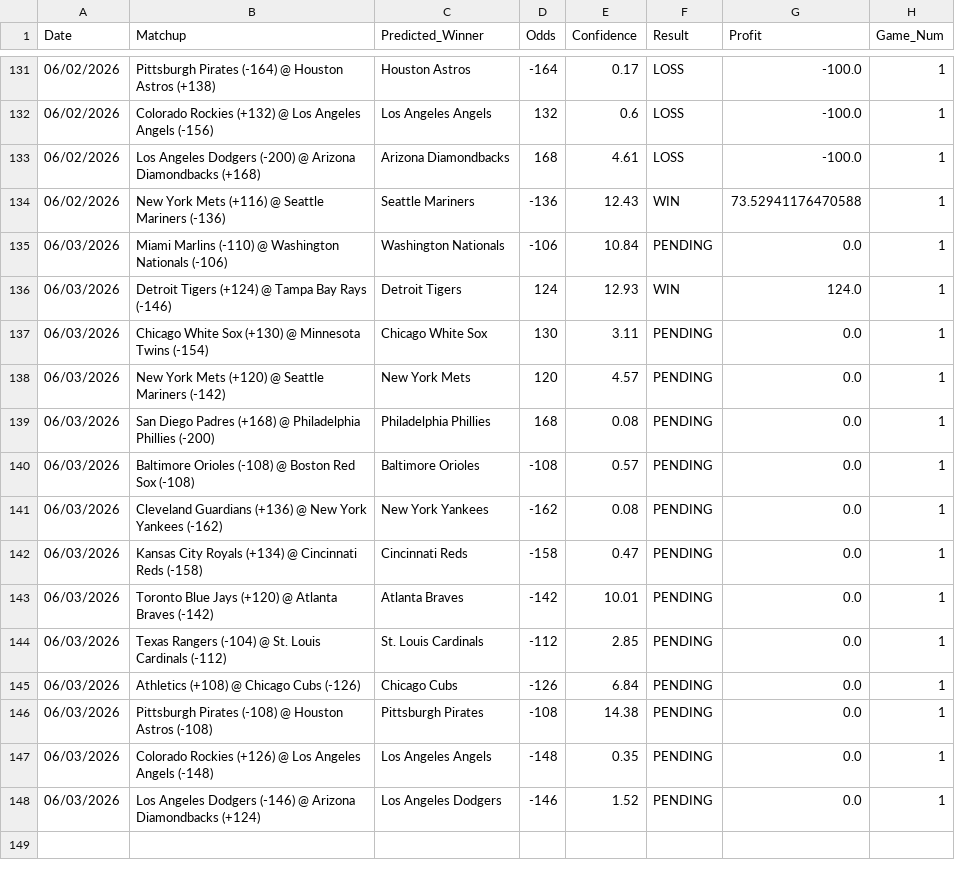
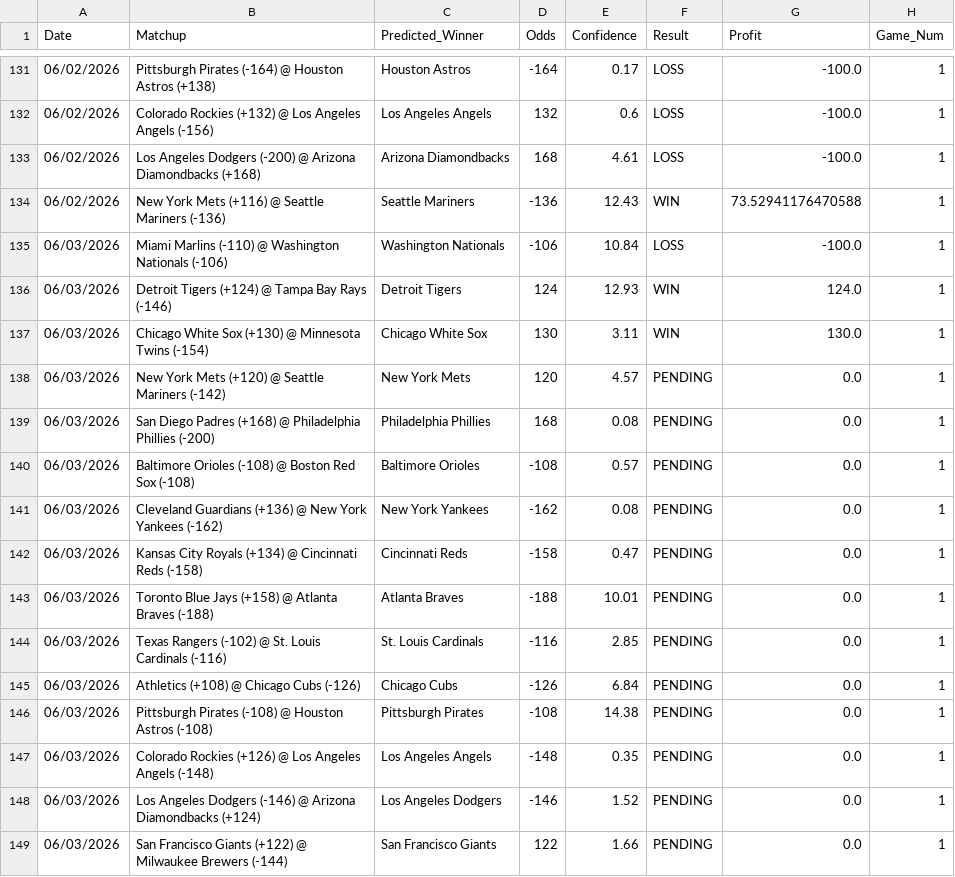
Before and after one commit to HHRUS90/mlb-edge-analyzer, a CSV file: prediction_history.csv, drawn as a sheet; only a part is shown, gaps mark what is left out.

```diff
--- a/prediction_history.csv
+++ b/prediction_history.csv
@@ -134,5 +134,5 @@ Date,Matchup,Predicted_Winner,Odds,Confidence,Result,Profit,Game_Num
 06/02/2026,New York Mets (+116) @ Seattle Mariners (-136),Seattle Mariners,-136,12.43,WIN,73.52941176470588,1
-06/03/2026,Miami Marlins (-110) @ Washington Nationals (-106),Washington Nationals,-106,10.84,PENDING,0.0,1
+06/03/2026,Miami Marlins (-110) @ Washington Nationals (-106),Washington Nationals,-106,10.84,LOSS,-100.0,1
 06/03/2026,Detroit Tigers (+124) @ Tampa Bay Rays (-146),Detroit Tigers,124,12.93,WIN,124.0,1
-06/03/2026,Chicago White Sox (+130) @ Minnesota Twins (-154),Chicago White Sox,130,3.11,PENDING,0.0,1
+06/03/2026,Chicago White Sox (+130) @ Minnesota Twins (-154),Chicago White Sox,130,3.11,WIN,130.0,1
 06/03/2026,New York Mets (+120) @ Seattle Mariners (-142),New York Mets,120,4.57,PENDING,0.0,1
@@ -142,4 +142,4 @@ Date,Matchup,Predicted_Winner,Odds,Confidence,Result,Profit,Game_Num
 06/03/2026,Kansas City Royals (+134) @ Cincinnati Reds (-158),Cincinnati Reds,-158,0.47,PENDING,0.0,1
-06/03/2026,Toronto Blue Jays (+120) @ Atlanta Braves (-142),Atlanta Braves,-142,10.01,PENDING,0.0,1
-06/03/2026,Texas Rangers (-104) @ St. Louis Cardinals (-112),St. Louis Cardinals,-112,2.85,PENDING,0.0,1
+06/03/2026,Toronto Blue Jays (+158) @ Atlanta Braves (-188),Atlanta Braves,-188,10.01,PENDING,0.0,1
+06/03/2026,Texas Rangers (-102) @ St. Louis Cardinals (-116),St. Louis Cardinals,-116,2.85,PENDING,0.0,1
 06/03/2026,Athletics (+108) @ Chicago Cubs (-126),Chicago Cubs,-126,6.84,PENDING,0.0,1
@@ -148 +148,2 @@ Date,Matchup,Predicted_Winner,Odds,Confidence,Result,Profit,Game_Num
 06/03/2026,Los Angeles Dodgers (-146) @ Arizona Diamondbacks (+124),Los Angeles Dodgers,-146,1.52,PENDING,0.0,1
+06/03/2026,San Francisco Giants (+122) @ Milwaukee Brewers (-144),San Francisco Giants,122,1.66,PENDING,0.0,1
```
Also changed, not shown: 3 other files.
